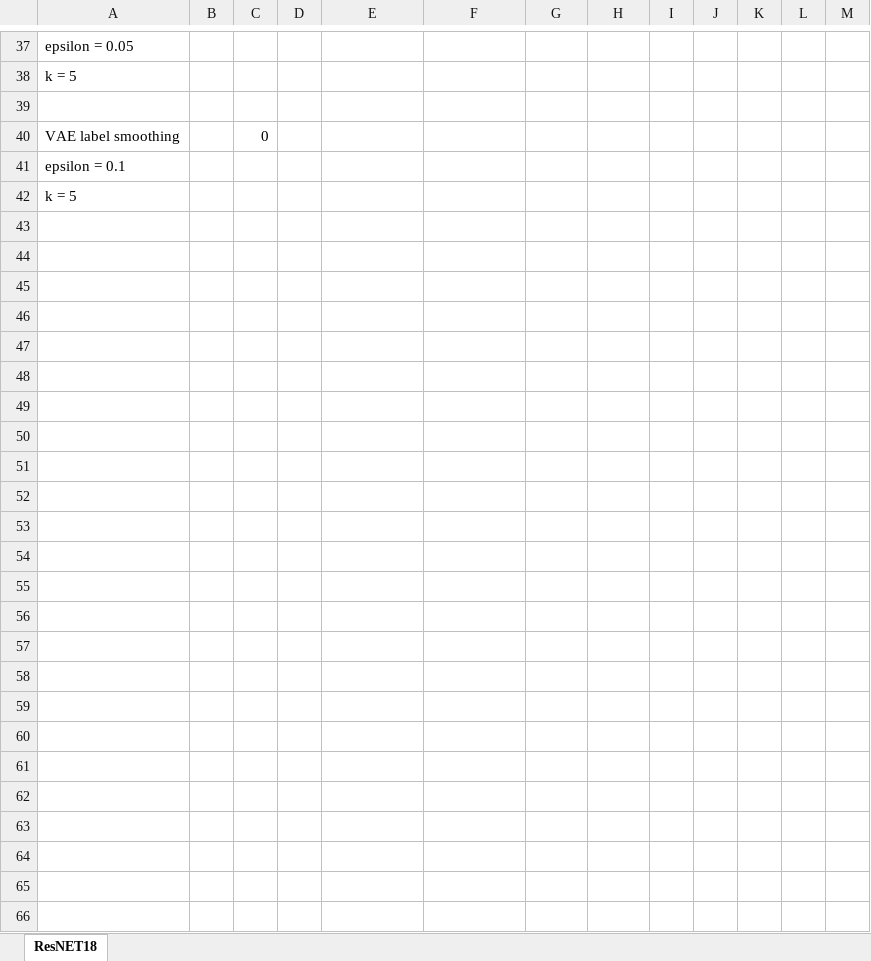
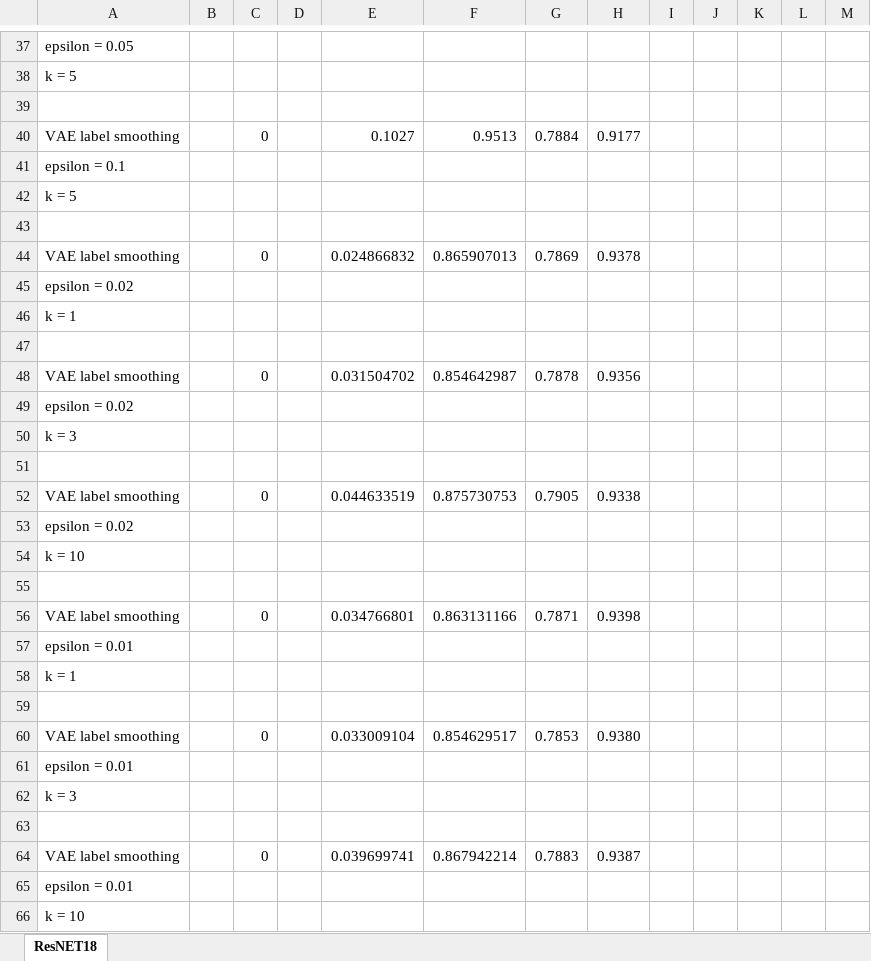
Before and after one commit to niharhaha/Sparse-Similarity-Aware-Label-Smoothing, an Excel workbook: results.xlsx, sheet ResNET18, drawn as a sheet; only a part is shown, gaps mark what is left out; values as stored, in another font and other column widths than the file's, no borders; the diff covers the shown part only; the diff names each change by its address in the sheet, - before the commit and + after, or states it on an @@ line.

```diff
--- a/results.xlsx (sheet ResNET18)
+++ b/results.xlsx (sheet ResNET18)
-E40: (empty)
+E40: 0.1027
-F40: (empty)
+F40: 0.9513
-G40: (empty)
+G40: 0.7884
-H40: (empty)
+H40: 0.9177
+row 43: (empty)
+row 44: VAE label smoothing |  | 0 |  | 0.024866832 | 0.865907013 | 0.7869 | 0.9378
+row 45: epsilon = 0.02
+row 46: k = 1
+row 47: (empty)
+row 48: VAE label smoothing |  | 0 |  | 0.031504702 | 0.854642987 | 0.7878 | 0.9356
+row 49: epsilon = 0.02
+row 50: k = 3
+row 51: (empty)
+row 52: VAE label smoothing |  | 0 |  | 0.044633519 | 0.875730753 | 0.7905 | 0.9338
+row 53: epsilon = 0.02
+row 54: k = 10
+row 55: (empty)
+row 56: VAE label smoothing |  | 0 |  | 0.034766801 | 0.863131166 | 0.7871 | 0.9398
+row 57: epsilon = 0.01
+row 58: k = 1
+row 59: (empty)
+row 60: VAE label smoothing |  | 0 |  | 0.033009104 | 0.854629517 | 0.7853 | 0.9380
+row 61: epsilon = 0.01
+row 62: k = 3
+row 63: (empty)
+row 64: VAE label smoothing |  | 0 |  | 0.039699741 | 0.867942214 | 0.7883 | 0.9387
+row 65: epsilon = 0.01
+row 66: k = 10
```
Also changed, not shown: 8 edited cells elsewhere in this sheet, 1 other file.
